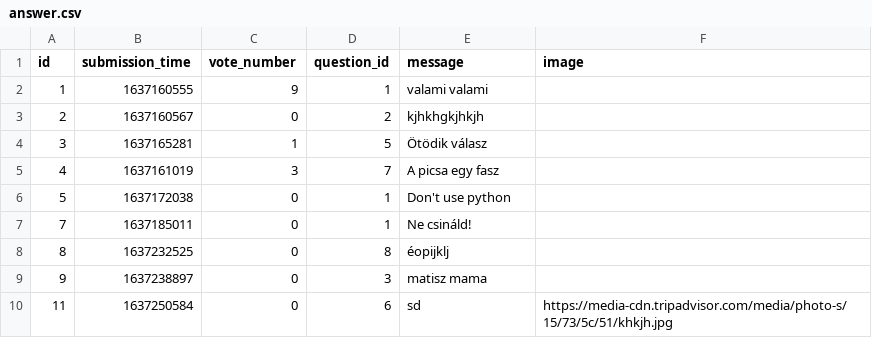
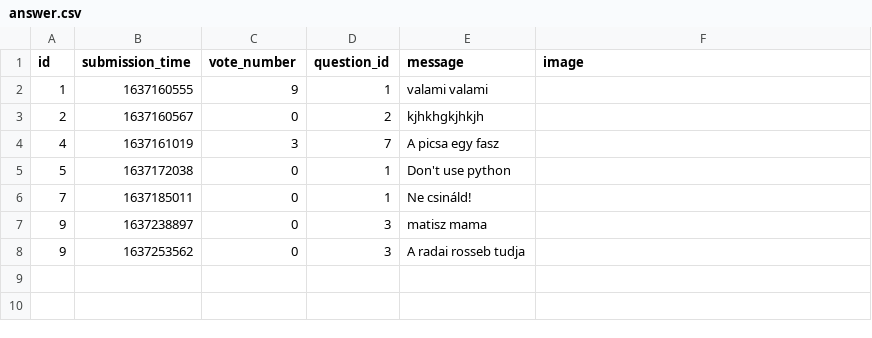
Before and after one commit to hannaszepesi/ask-mate-python, a CSV file: sample_data/answer.csv, drawn as a sheet.

```diff
--- a/sample_data/answer.csv
+++ b/sample_data/answer.csv
@@ -3,3 +3,2 @@ id,submission_time,vote_number,question_id,message,image
 2,1637160567,0,2,kjhkhgkjhkjh,
-3,1637165281,1,5,Ötödik válasz,
 4,1637161019,3,7,A picsa egy fasz,
@@ -7,4 +6,3 @@ id,submission_time,vote_number,question_id,message,image
 7,1637185011,0,1,Ne csináld!,
-8,1637232525,0,8,éopijklj,
 9,1637238897,0,3,matisz mama,
-11,1637250584,0,6,sd,https://media-cdn.tripadvisor.com/media/photo-s/15/73/5c/51/khkjh.jpg
+9,1637253562,0,3,A radai rosseb tudja,
```
Also changed, not shown: sample_data/question.csv, 2 other files.
